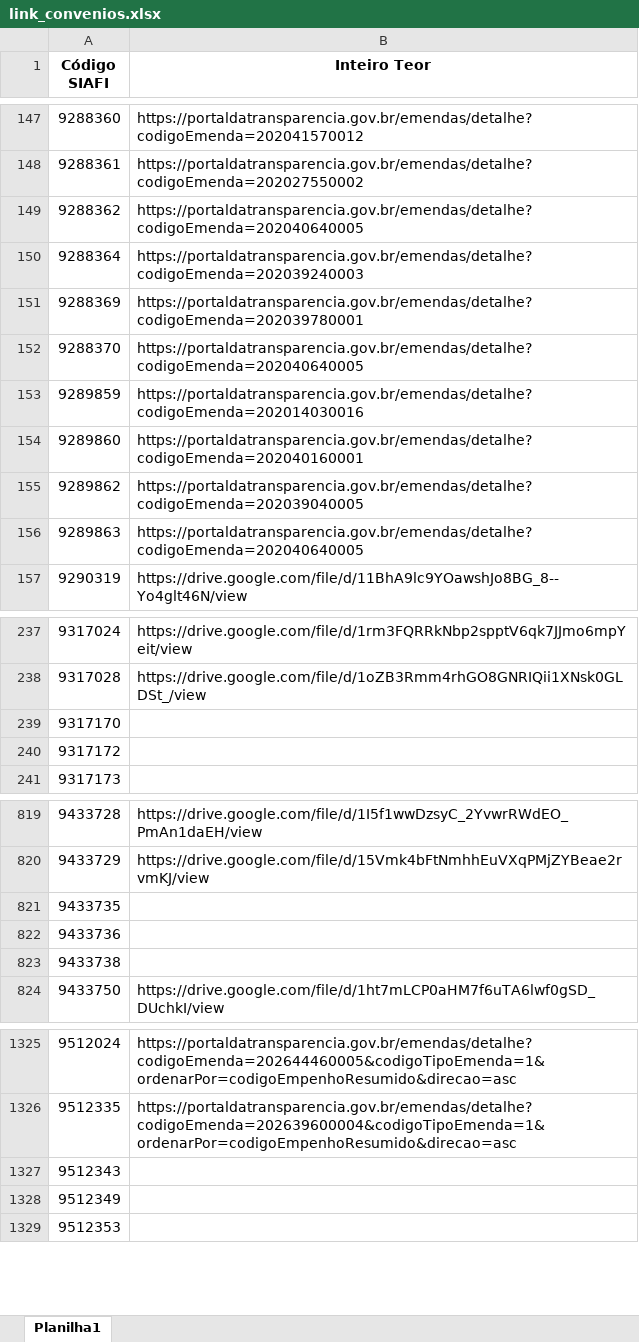
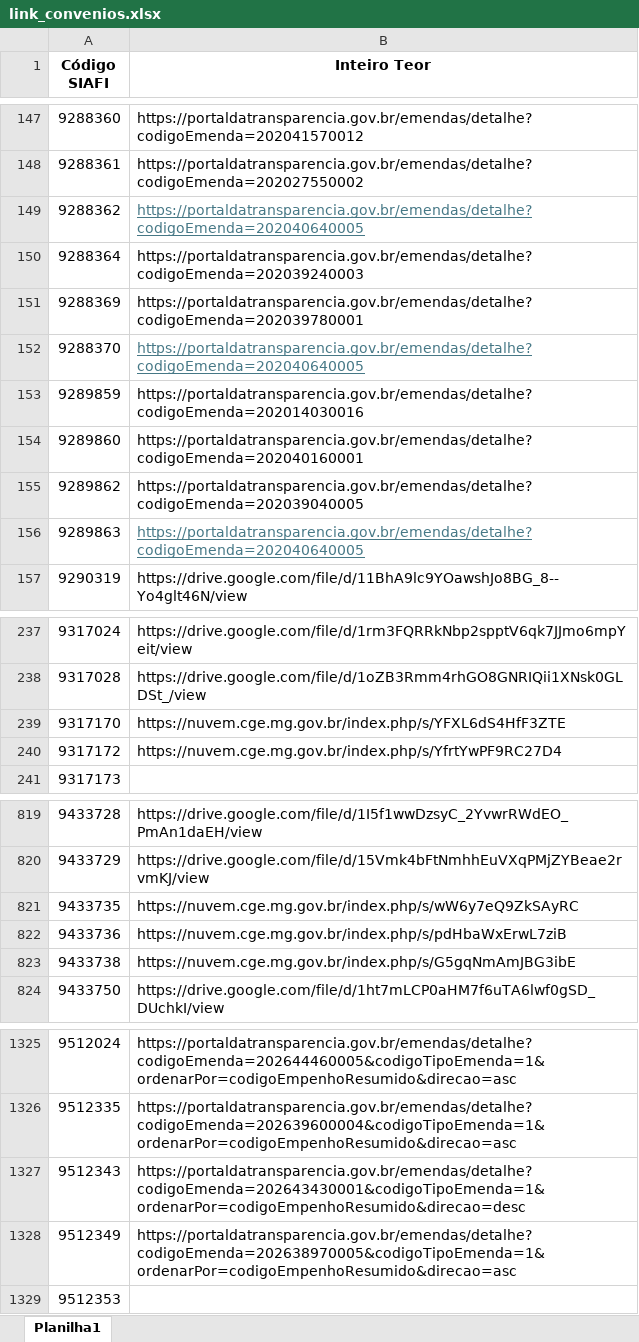
Before and after one commit to transparencia-mg/portal_convenios_entrada, an Excel workbook: link_convenios.xlsx, sheet Planilha1, drawn as a sheet; only a part is shown, gaps mark what is left out; values as stored, in another font and other column widths than the file's, no borders; the diff covers the shown part only; the diff names each change by its address in the sheet, - before the commit and + after, or states it on an @@ line.

```diff
--- a/link_convenios.xlsx (sheet Planilha1)
+++ b/link_convenios.xlsx (sheet Planilha1)
@@ B149 underline: off → on, text colour: black → #467886 @@
@@ B152 underline: off → on, text colour: black → #467886 @@
@@ B156 underline: off → on, text colour: black → #467886 @@
-B239 (Inteiro Teor): (empty)
+B239 (Inteiro Teor): https://nuvem.cge.mg.gov.br/index.php/s/YFXL6dS4HfF3ZTE
-B240 (Inteiro Teor): (empty)
+B240 (Inteiro Teor): https://nuvem.cge.mg.gov.br/index.php/s/YfrtYwPF9RC27D4
-B821 (Inteiro Teor): (empty)
+B821 (Inteiro Teor): https://nuvem.cge.mg.gov.br/index.php/s/wW6y7eQ9ZkSAyRC
-B822 (Inteiro Teor): (empty)
+B822 (Inteiro Teor): https://nuvem.cge.mg.gov.br/index.php/s/pdHbaWxErwL7ziB
-B823 (Inteiro Teor): (empty)
+B823 (Inteiro Teor): https://nuvem.cge.mg.gov.br/index.php/s/G5gqNmAmJBG3ibE
-B1327 (Inteiro Teor): (empty)
+B1327 (Inteiro Teor): https://portaldatransparencia.gov.br/emendas/detalhe?codigoEmenda=202643430001&codigoTipoEmenda=1&ordenarPor=codigoEmpenhoResumido&direcao=desc
-B1328 (Inteiro Teor): (empty)
+B1328 (Inteiro Teor): https://portaldatransparencia.gov.br/emendas/detalhe?codigoEmenda=202638970005&codigoTipoEmenda=1&ordenarPor=codigoEmpenhoResumido&direcao=asc
```
Also changed, not shown: 4 edited cells elsewhere in this sheet, upload/convenios.xlsx, 4 other files.
